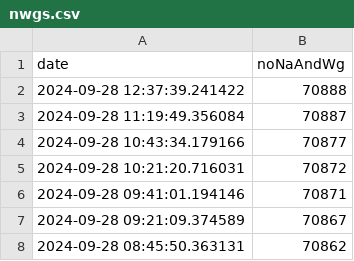
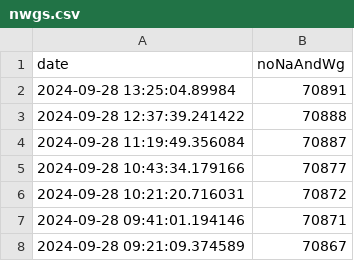
Before and after one commit to rkActions/aleatorio, a CSV file: _wgGesucht/analysis/nwgs.csv, drawn as a sheet; only a part is shown; the shorter side is filled out with more unchanged rows.

```diff
--- a/_wgGesucht/analysis/nwgs.csv
+++ b/_wgGesucht/analysis/nwgs.csv
@@ -1,2 +1,3 @@
 "date","noNaAndWg"
+2024-09-28 13:25:04.89984,70891
 2024-09-28 12:37:39.241422,70888
```
